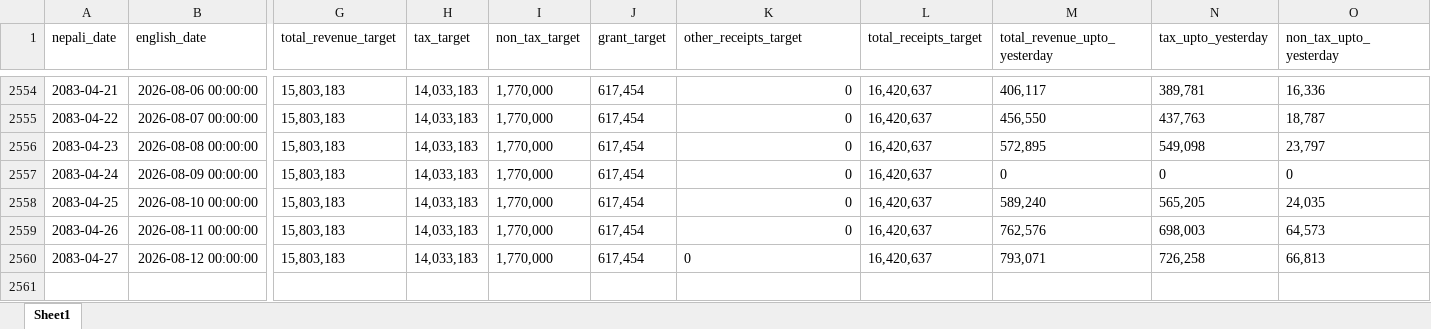
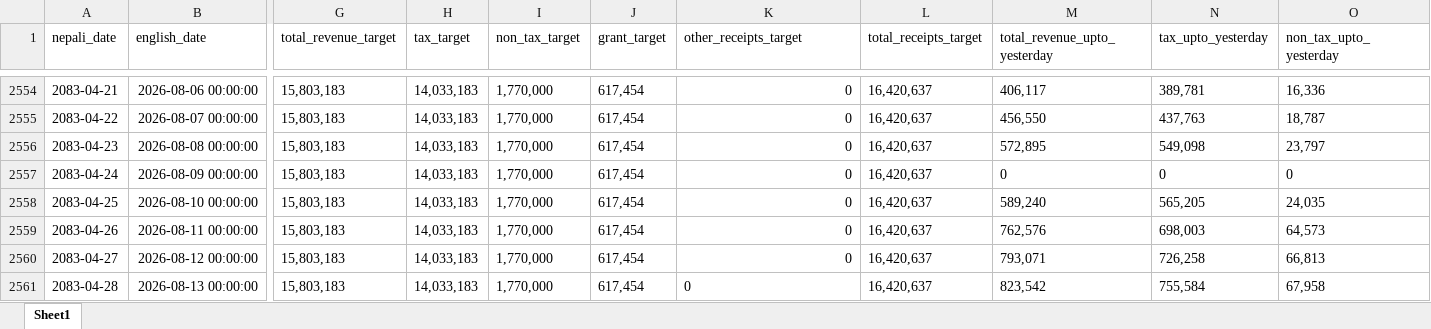
Before and after one commit to rimalumesh/fiscal_foresting, an Excel workbook: fiscal_dashboard_data.xlsx, sheet Sheet1, drawn as a sheet; only a part is shown, gaps mark what is left out; values as stored, in another font and other column widths than the file's, no borders; rows hold the shown columns only; the diff names each change by its address in the sheet, - before the commit and + after, or states it on an @@ line.

```diff
--- a/fiscal_dashboard_data.xlsx (sheet Sheet1)
+++ b/fiscal_dashboard_data.xlsx (sheet Sheet1)
-K2560 alignment: left
+K2560 alignment: right
+row 2561: 2083-04-28 | 2026-08-13 00:00:00 | 15,803,183 | 14,033,183 | 1,770,000 | 617,454 | 0 | 16,420,637 | 823,542 | 755,584 | 67,958
```
